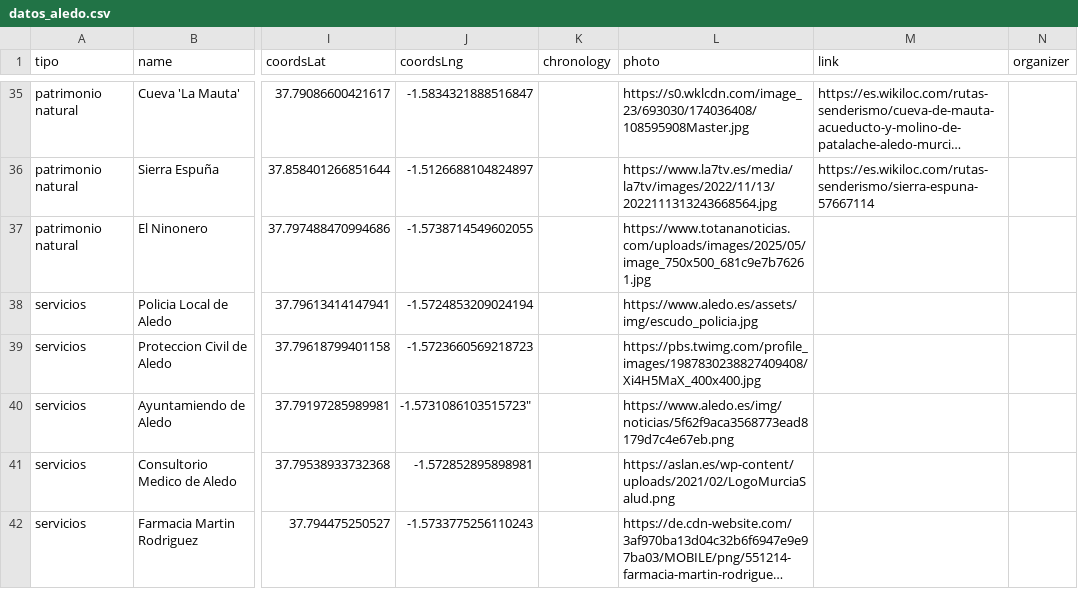
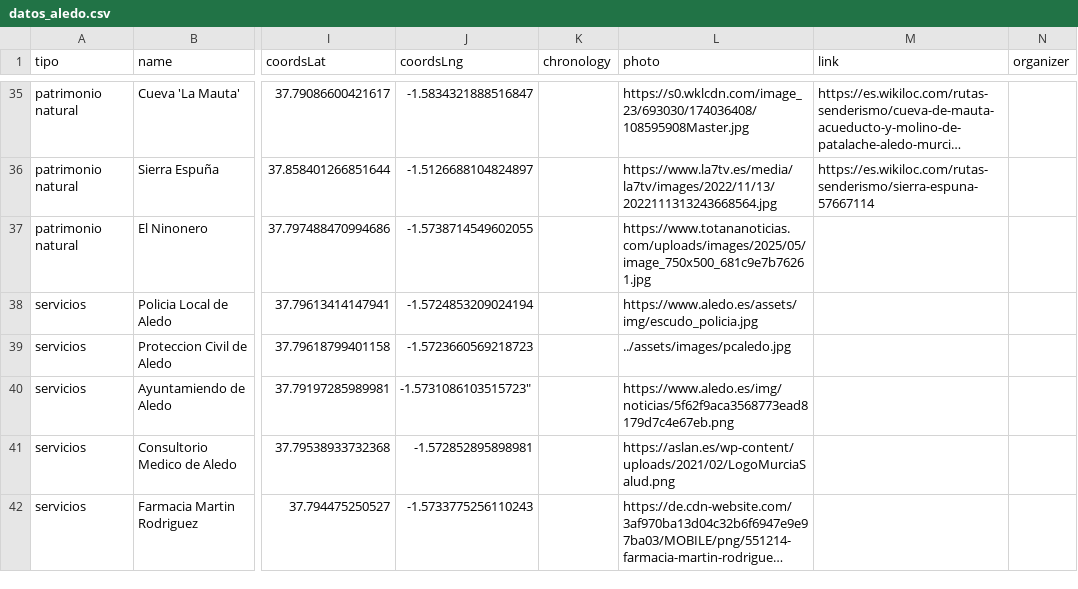
Before and after one commit to aledoflora/WebBancoMemoriaAledo, a CSV file: data/datos_aledo.csv, drawn as a sheet; only a part is shown, gaps mark what is left out; long unchanged cells end in …; the diff names each change by its address in the sheet, - before the commit and + after, or states it on an @@ line.

```diff
--- a/data/datos_aledo.csv
+++ b/data/datos_aledo.csv
-L39 (photo): https://pbs.twimg.com/profile_images/1987830238827409408/Xi4H5MaX_400x400.jpg
+L39 (photo): ../assets/images/pcaledo.jpg
```
Also changed, not shown: 1 other file.
